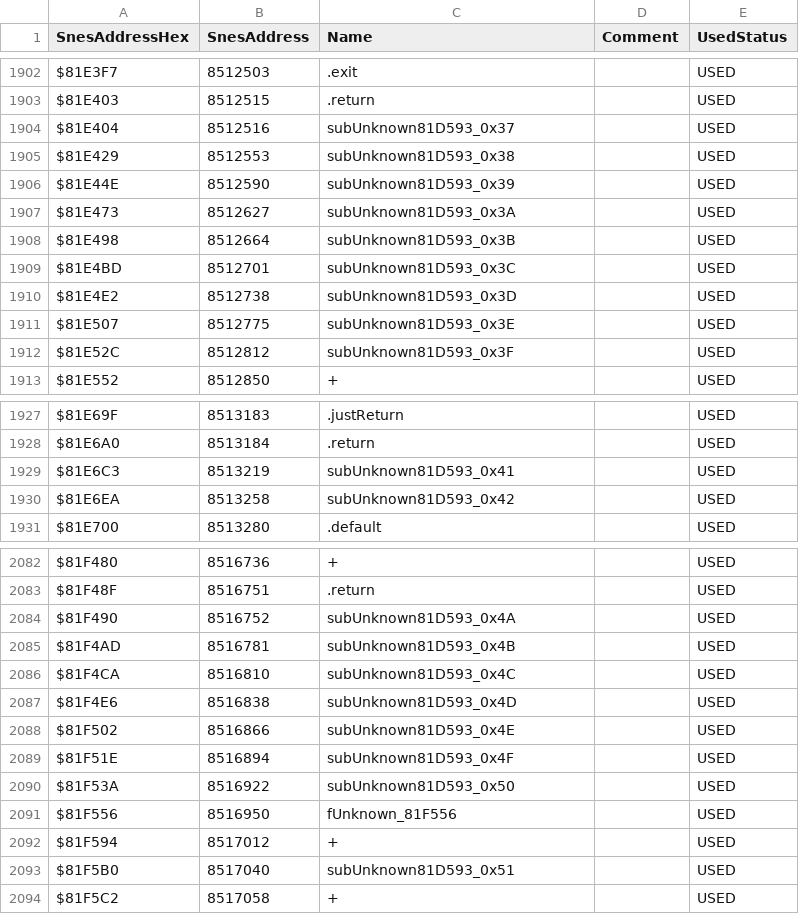
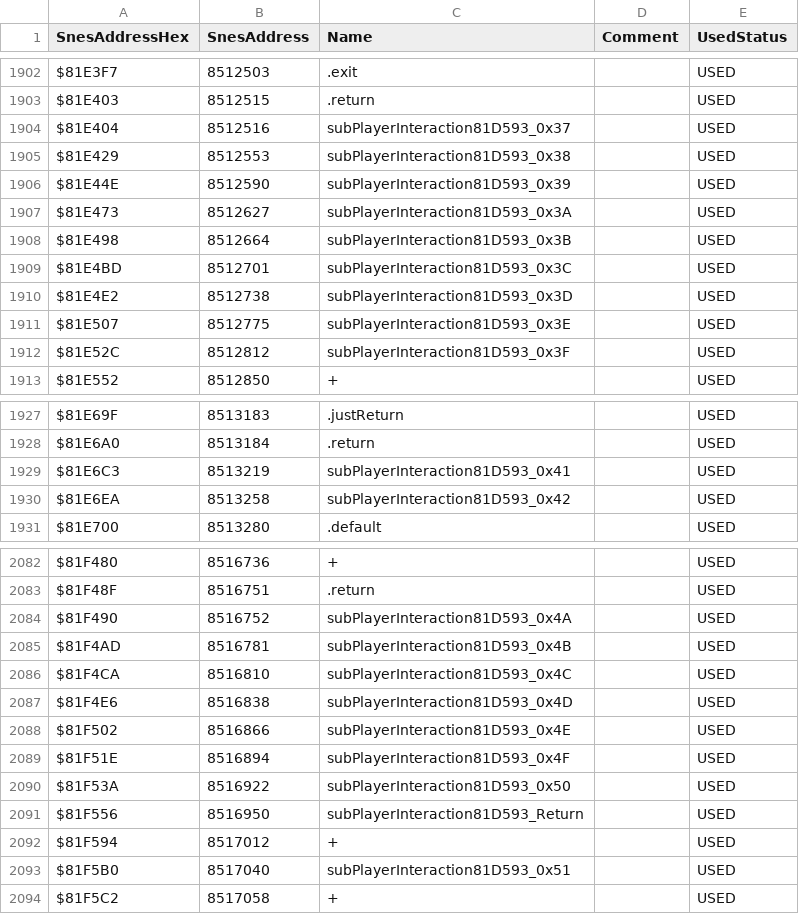
Before and after one commit to dzik87/HarvestMoonSNES, a CSV file: all-labels.csv, drawn as a sheet; only a part is shown, gaps mark what is left out; the diff covers the shown part only.

```diff
--- a/all-labels.csv
+++ b/all-labels.csv
@@ -1903,11 +1903,11 @@ $81E3F7,8512503,.exit,,USED
 $81E403,8512515,.return,,USED
-$81E404,8512516,subUnknown81D593_0x37,,USED
-$81E429,8512553,subUnknown81D593_0x38,,USED
-$81E44E,8512590,subUnknown81D593_0x39,,USED
-$81E473,8512627,subUnknown81D593_0x3A,,USED
-$81E498,8512664,subUnknown81D593_0x3B,,USED
-$81E4BD,8512701,subUnknown81D593_0x3C,,USED
-$81E4E2,8512738,subUnknown81D593_0x3D,,USED
-$81E507,8512775,subUnknown81D593_0x3E,,USED
-$81E52C,8512812,subUnknown81D593_0x3F,,USED
+$81E404,8512516,subPlayerInteraction81D593_0x37,,USED
+$81E429,8512553,subPlayerInteraction81D593_0x38,,USED
+$81E44E,8512590,subPlayerInteraction81D593_0x39,,USED
+$81E473,8512627,subPlayerInteraction81D593_0x3A,,USED
+$81E498,8512664,subPlayerInteraction81D593_0x3B,,USED
+$81E4BD,8512701,subPlayerInteraction81D593_0x3C,,USED
+$81E4E2,8512738,subPlayerInteraction81D593_0x3D,,USED
+$81E507,8512775,subPlayerInteraction81D593_0x3E,,USED
+$81E52C,8512812,subPlayerInteraction81D593_0x3F,,USED
 $81E552,8512850,+,,USED
@@ -1928,4 +1928,4 @@ $81E69F,8513183,.justReturn,,USED
 $81E6A0,8513184,.return,,USED
-$81E6C3,8513219,subUnknown81D593_0x41,,USED
-$81E6EA,8513258,subUnknown81D593_0x42,,USED
+$81E6C3,8513219,subPlayerInteraction81D593_0x41,,USED
+$81E6EA,8513258,subPlayerInteraction81D593_0x42,,USED
 $81E700,8513280,.default,,USED
@@ -2083,12 +2083,12 @@ $81F480,8516736,+,,USED
 $81F48F,8516751,.return,,USED
-$81F490,8516752,subUnknown81D593_0x4A,,USED
-$81F4AD,8516781,subUnknown81D593_0x4B,,USED
-$81F4CA,8516810,subUnknown81D593_0x4C,,USED
-$81F4E6,8516838,subUnknown81D593_0x4D,,USED
-$81F502,8516866,subUnknown81D593_0x4E,,USED
-$81F51E,8516894,subUnknown81D593_0x4F,,USED
-$81F53A,8516922,subUnknown81D593_0x50,,USED
-$81F556,8516950,fUnknown_81F556,,USED
+$81F490,8516752,subPlayerInteraction81D593_0x4A,,USED
+$81F4AD,8516781,subPlayerInteraction81D593_0x4B,,USED
+$81F4CA,8516810,subPlayerInteraction81D593_0x4C,,USED
+$81F4E6,8516838,subPlayerInteraction81D593_0x4D,,USED
+$81F502,8516866,subPlayerInteraction81D593_0x4E,,USED
+$81F51E,8516894,subPlayerInteraction81D593_0x4F,,USED
+$81F53A,8516922,subPlayerInteraction81D593_0x50,,USED
+$81F556,8516950,subPlayerInteraction81D593_Return,,USED
 $81F594,8517012,+,,USED
-$81F5B0,8517040,subUnknown81D593_0x51,,USED
+$81F5B0,8517040,subPlayerInteraction81D593_0x51,,USED
 $81F5C2,8517058,+,,USED
```
Also changed, not shown: 2 added rows, 2 removed rows and 79 edited cells elsewhere in this file, 9 other files.
